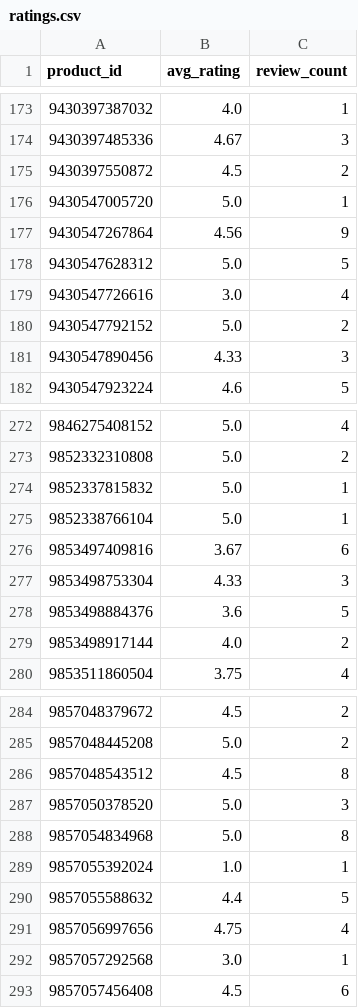
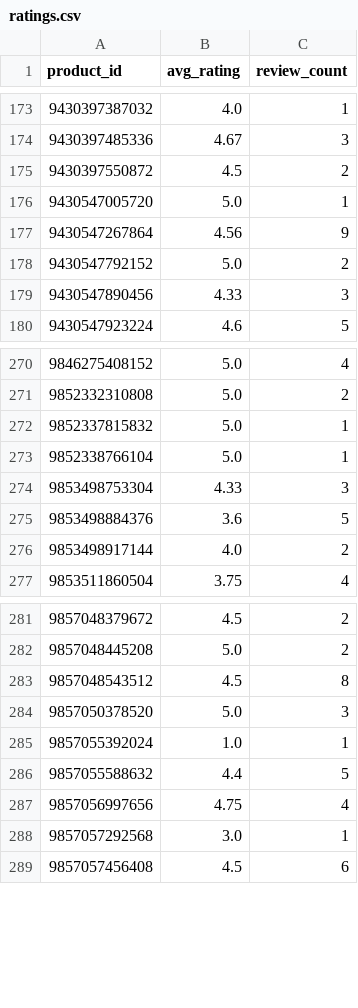
Before and after one commit to christoffer-cherry/feed, a CSV file: docs/ratings.csv, drawn as a sheet; only a part is shown, gaps mark what is left out.

```diff
--- a/docs/ratings.csv
+++ b/docs/ratings.csv
@@ -177,4 +177,2 @@ product_id,avg_rating,review_count
 9430547267864,4.56,9
-9430547628312,5.0,5
-9430547726616,3.0,4
 9430547792152,5.0,2
@@ -275,3 +273,2 @@ product_id,avg_rating,review_count
 9852338766104,5.0,1
-9853497409816,3.67,6
 9853498753304,4.33,3
@@ -287,3 +284,2 @@ product_id,avg_rating,review_count
 9857050378520,5.0,3
-9857054834968,5.0,8
 9857055392024,1.0,1
```
Also changed, not shown: 2 other files.
